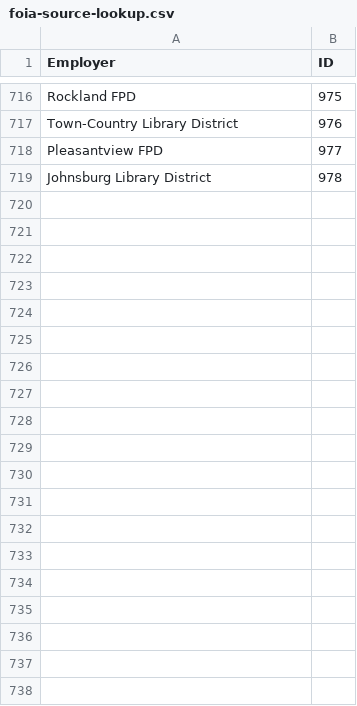
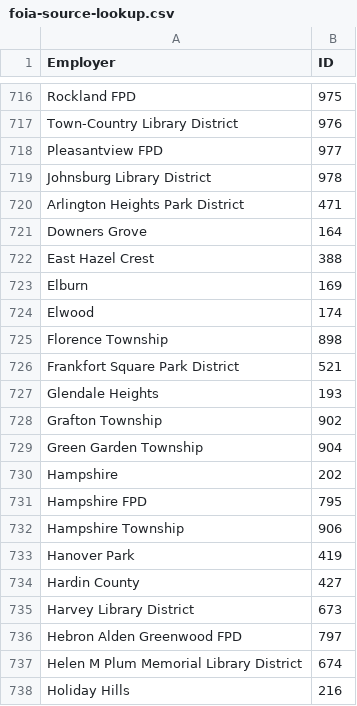
Before and after one commit to datamade/bga-payroll, a CSV file: data/raw/foia-source-lookup.csv, drawn as a sheet; only a part is shown, gaps mark what is left out; the diff covers the shown part only.

Commit message:
Generalize 2017 data making

```diff
--- a/data/raw/foia-source-lookup.csv
+++ b/data/raw/foia-source-lookup.csv
@@ -719 +719,20 @@ Pleasantview FPD,977
 Johnsburg Library District,978
+Arlington Heights Park District,471
+Downers Grove,164
+East Hazel Crest,388
+Elburn,169
+Elwood,174
+Florence Township,898
+Frankfort Square Park District,521
+Glendale Heights,193
+Grafton Township,902
+Green Garden Township,904
+Hampshire,202
+Hampshire FPD,795
+Hampshire Township,906
+Hanover Park,419
+Hardin County,427
+Harvey Library District,673
+Hebron Alden Greenwood FPD,797
+Helen M Plum Memorial Library District,674
+Holiday Hills,216
```
Also changed, not shown: 27 added rows elsewhere in this file, 4 other files.
